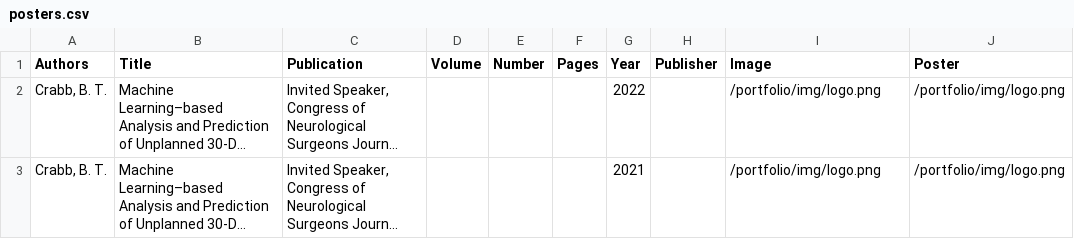
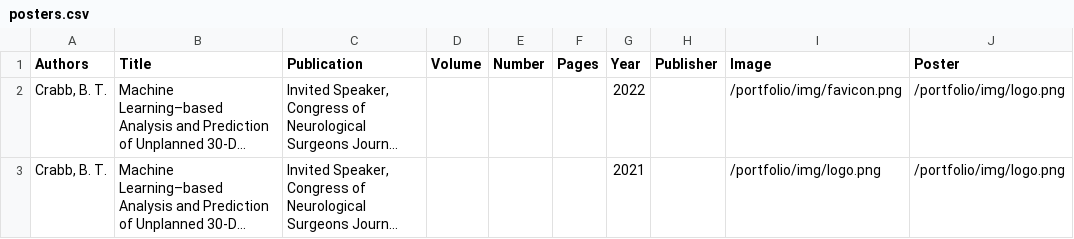
Before and after one commit to btcrabb/portfolio, a CSV file: docs/_data/posters.csv, drawn as a sheet; long unchanged cells end in …; the diff names each change by its address in the sheet, - before the commit and + after, or states it on an @@ line.

Commit message:
Update posters

```diff
--- a/docs/_data/posters.csv
+++ b/docs/_data/posters.csv
-I2 (Image): /portfolio/img/logo.png
+I2 (Image): /portfolio/img/favicon.png
```
Also changed, not shown: 3 other files.
